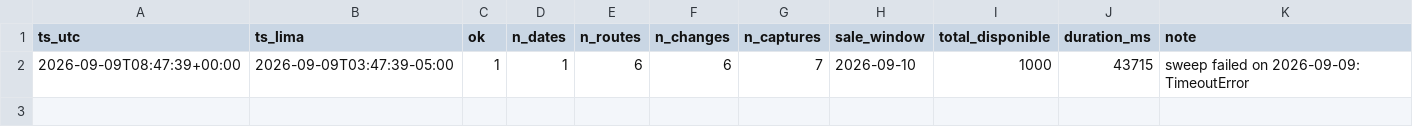
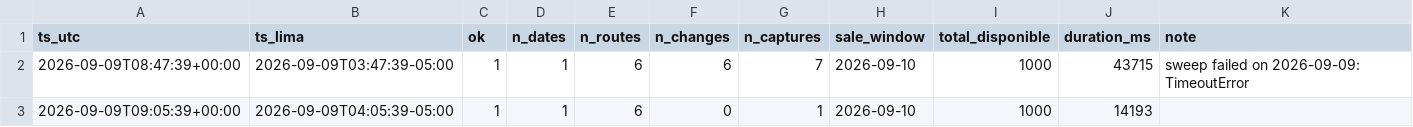
Before and after one commit to kofikid4/machupicchu-live-tracker, a CSV file: data/runs.csv, drawn as a sheet; the diff names each change by its address in the sheet, - before the commit and + after, or states it on an @@ line.

```diff
--- a/data/runs.csv
+++ b/data/runs.csv
+row 3: 2026-09-09T09:05:39+00:00 | 2026-09-09T04:05:39-05:00 | 1 | 1 | 6 | 0 | 1 | 2026-09-10 | 1000 | 14193
```
